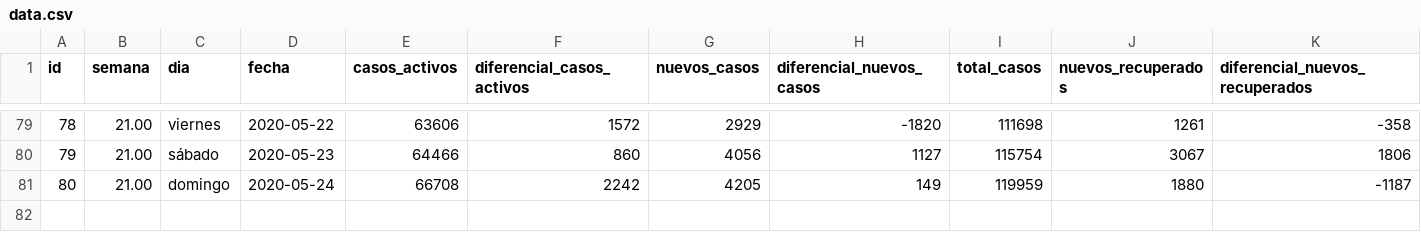
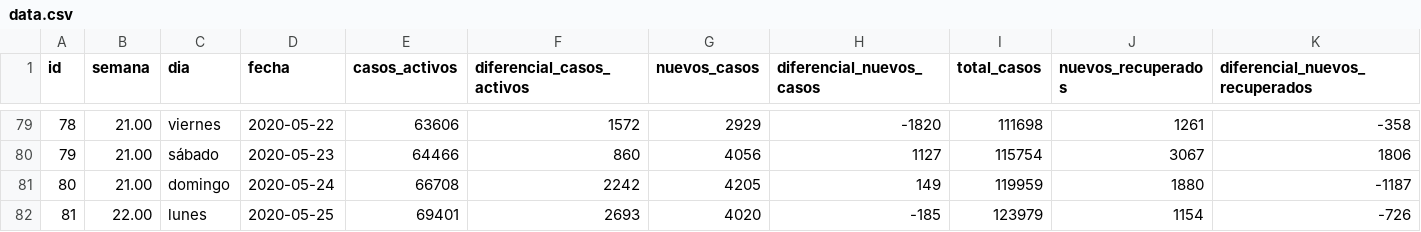
Before and after one commit to juan-salvador/data-analysis-covid, a CSV file: app/data.csv, drawn as a sheet; only a part is shown, gaps mark what is left out; rows hold the shown columns only; the diff names each change by its address in the sheet, - before the commit and + after, or states it on an @@ line.

Commit message:
feat(data):Update data

```diff
--- a/app/data.csv
+++ b/app/data.csv
+row 82: 81 | 22.00 | lunes | 2020-05-25 | 69401 | 2693 | 4020 | -185 | 123979 | 1154 | -726
```
